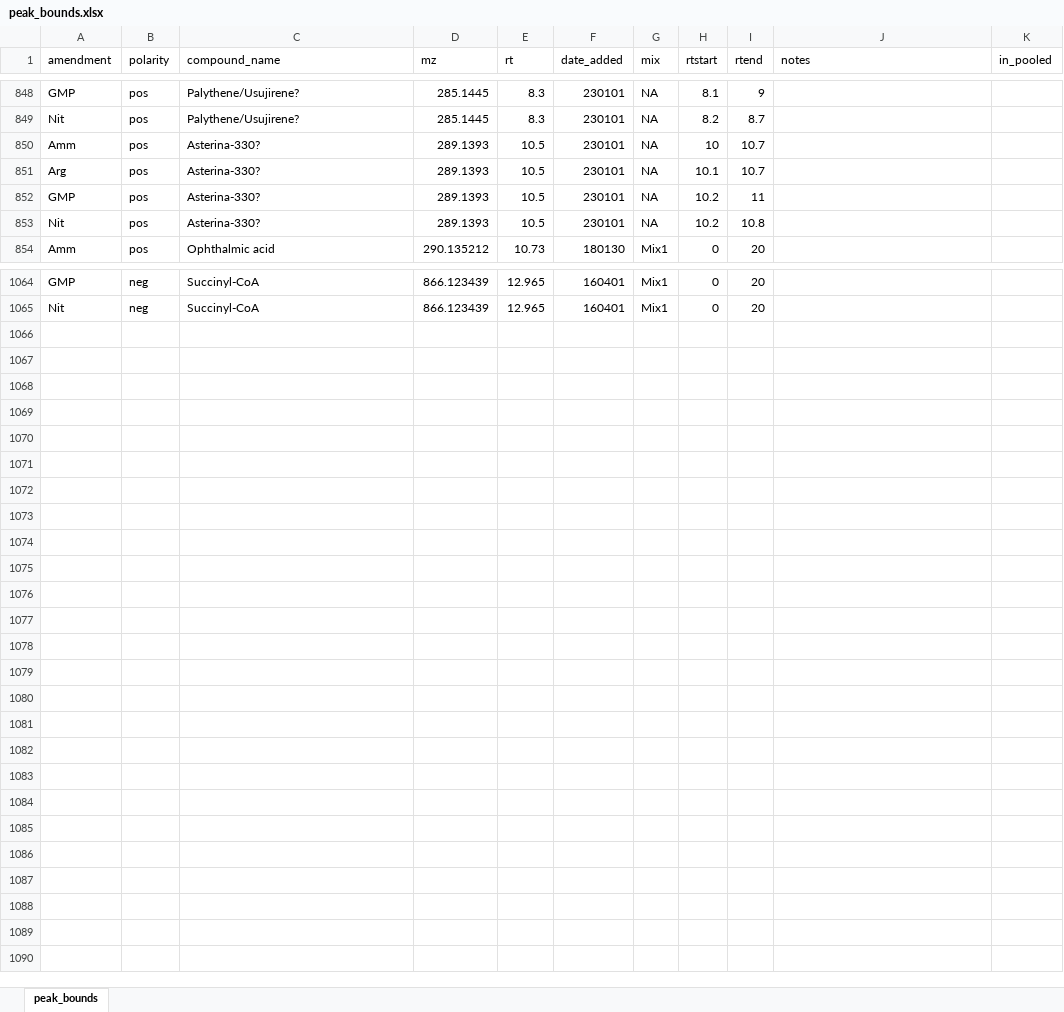
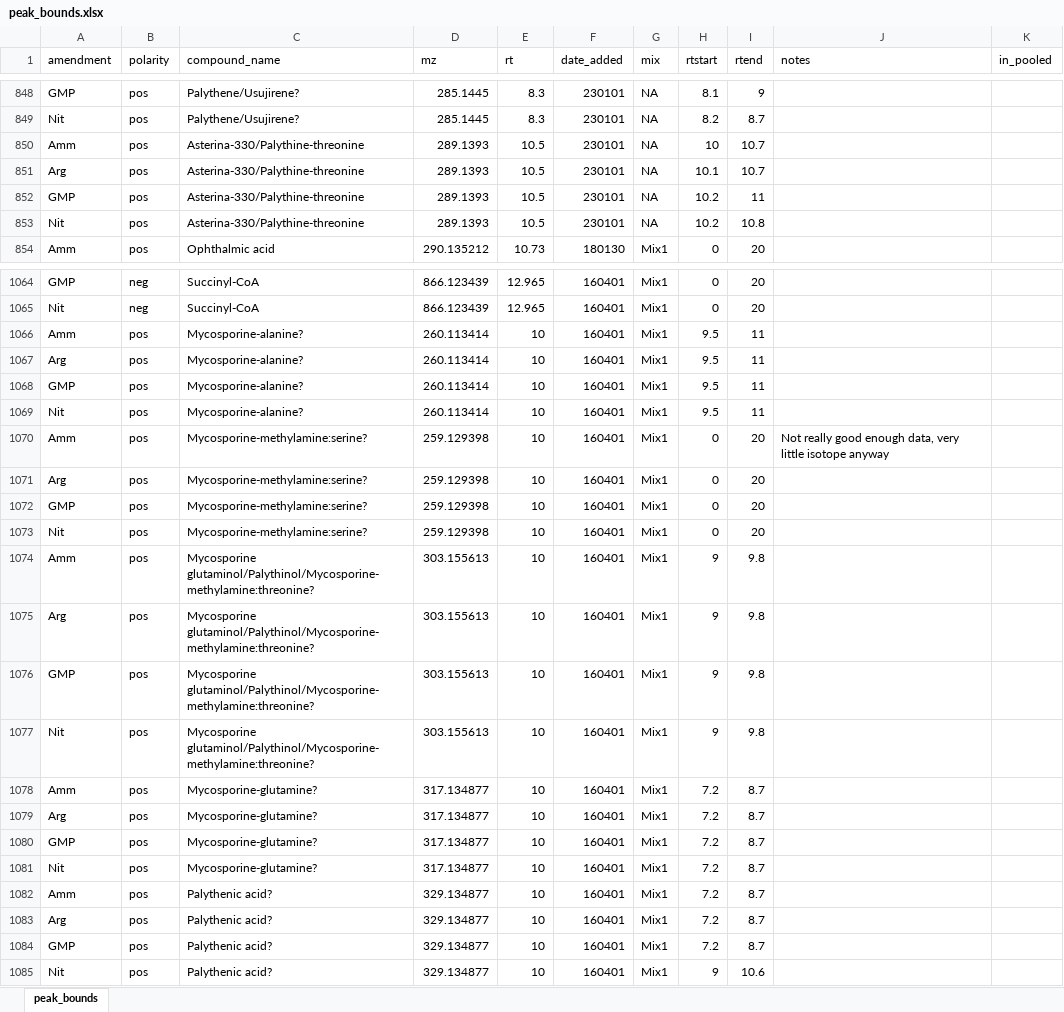
Before and after one commit to wkumler/PARAGON, an Excel workbook: targeted/peak_bounds.xlsx, sheet peak_bounds, drawn as a sheet; only a part is shown, gaps mark what is left out; values as stored, in another font and other column widths than the file's, no borders; the diff names each change by its address in the sheet, - before the commit and + after, or states it on an @@ line.

Commit message:
Adding new MAA bounds

```diff
--- a/targeted/peak_bounds.xlsx (sheet peak_bounds)
+++ b/targeted/peak_bounds.xlsx (sheet peak_bounds)
-C850:C853 (compound_name): Asterina-330?
+C850:C853 (compound_name): Asterina-330/Palythine-threonine
+row 1066: Amm | pos | Mycosporine-alanine? | 260.113414 | 10 | 160401 | Mix1 | 9.5 | 11
+row 1067: Arg | pos | Mycosporine-alanine? | 260.113414 | 10 | 160401 | Mix1 | 9.5 | 11
+row 1068: GMP | pos | Mycosporine-alanine? | 260.113414 | 10 | 160401 | Mix1 | 9.5 | 11
+row 1069: Nit | pos | Mycosporine-alanine? | 260.113414 | 10 | 160401 | Mix1 | 9.5 | 11
+row 1070: Amm | pos | Mycosporine-methylamine:serine? | 259.129398 | 10 | 160401 | Mix1 | 0 | 20 | Not really good enough data, very little isotope anyway
+row 1071: Arg | pos | Mycosporine-methylamine:serine? | 259.129398 | 10 | 160401 | Mix1 | 0 | 20
+row 1072: GMP | pos | Mycosporine-methylamine:serine? | 259.129398 | 10 | 160401 | Mix1 | 0 | 20
+row 1073: Nit | pos | Mycosporine-methylamine:serine? | 259.129398 | 10 | 160401 | Mix1 | 0 | 20
+row 1074: Amm | pos | Mycosporine glutaminol/Palythinol/Mycosporine-methylamine:threonine? | 303.155613 | 10 | 160401 | Mix1 | 9 | 9.8
+row 1075: Arg | pos | Mycosporine glutaminol/Palythinol/Mycosporine-methylamine:threonine? | 303.155613 | 10 | 160401 | Mix1 | 9 | 9.8
+row 1076: GMP | pos | Mycosporine glutaminol/Palythinol/Mycosporine-methylamine:threonine? | 303.155613 | 10 | 160401 | Mix1 | 9 | 9.8
+row 1077: Nit | pos | Mycosporine glutaminol/Palythinol/Mycosporine-methylamine:threonine? | 303.155613 | 10 | 160401 | Mix1 | 9 | 9.8
+row 1078: Amm | pos | Mycosporine-glutamine? | 317.134877 | 10 | 160401 | Mix1 | 7.2 | 8.7
+row 1079: Arg | pos | Mycosporine-glutamine? | 317.134877 | 10 | 160401 | Mix1 | 7.2 | 8.7
+row 1080: GMP | pos | Mycosporine-glutamine? | 317.134877 | 10 | 160401 | Mix1 | 7.2 | 8.7
+row 1081: Nit | pos | Mycosporine-glutamine? | 317.134877 | 10 | 160401 | Mix1 | 7.2 | 8.7
+row 1082: Amm | pos | Palythenic acid? | 329.134877 | 10 | 160401 | Mix1 | 7.2 | 8.7
+row 1083: Arg | pos | Palythenic acid? | 329.134877 | 10 | 160401 | Mix1 | 7.2 | 8.7
+row 1084: GMP | pos | Palythenic acid? | 329.134877 | 10 | 160401 | Mix1 | 7.2 | 8.7
+row 1085: Nit | pos | Palythenic acid? | 329.134877 | 10 | 160401 | Mix1 | 9 | 10.6
```
